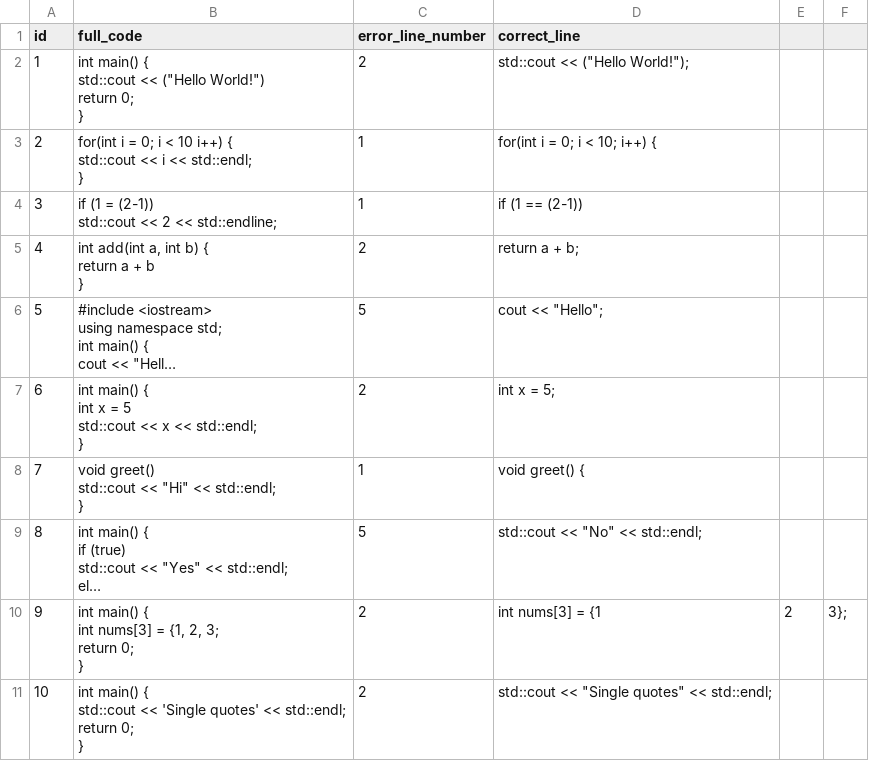
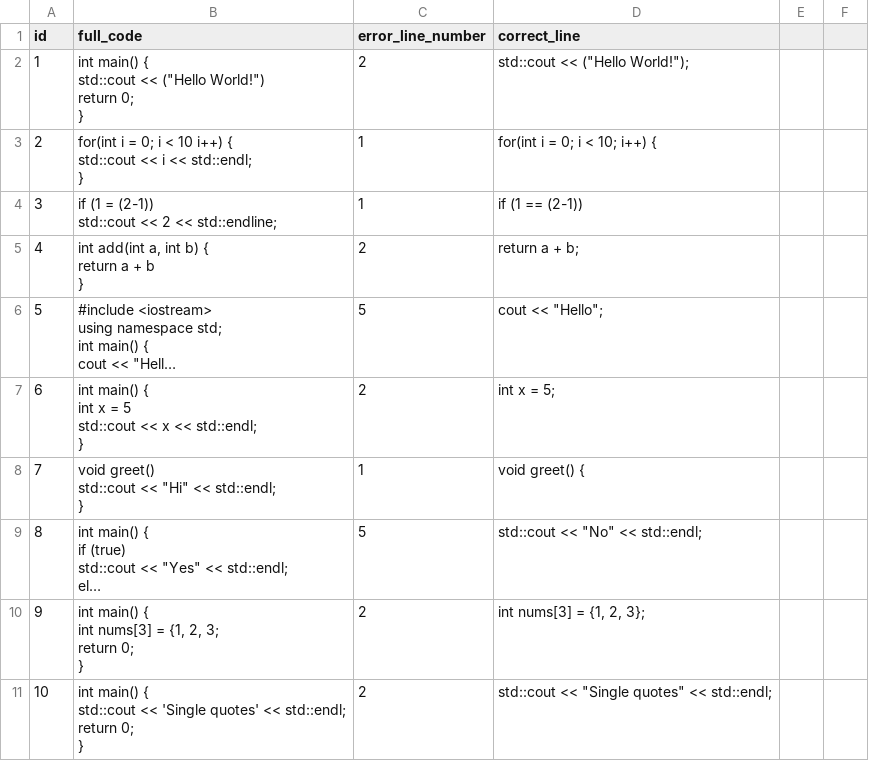
Before and after one commit to FerRojasChoco/chatroom_project, a CSV file: code.csv, drawn as a sheet; long unchanged cells end in …; the diff names each change by its address in the sheet, - before the commit and + after, or states it on an @@ line.

Commit message:
non-repetitive snippets implementation, and correction of code correct line in csv file

```diff
--- a/code.csv
+++ b/code.csv
-D10 (correct_line): int nums[3] = {1
+D10 (correct_line): int nums[3] = {1, 2, 3};
-E10: 2
+E10: (empty)
-F10: 3};
+F10: (empty)
```
Also changed, not shown: 2 other files.
